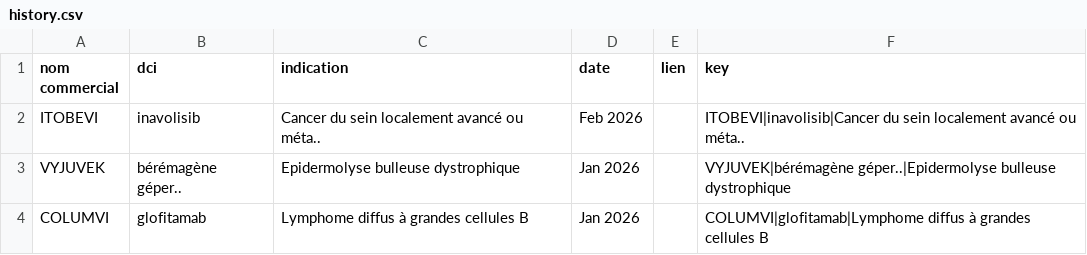
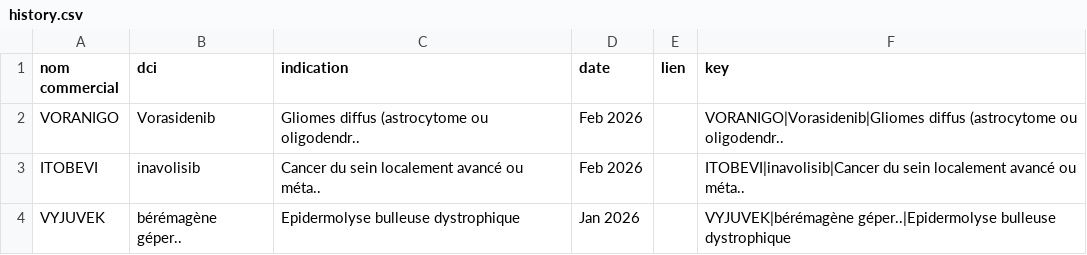
Before and after one commit to romygerrer-commits/CEESP-monitor, a CSV file: history.csv, drawn as a sheet; only a part is shown; the shorter side is filled out with more unchanged rows; the diff names each change by its address in the sheet, - before the commit and + after, or states it on an @@ line.

```diff
--- a/history.csv
+++ b/history.csv
+row 2: VORANIGO | Vorasidenib | Gliomes diffus (astrocytome ou oligodendr.. | Feb 2026 |  | VORANIGO|Vorasidenib|Gliomes diffus (astrocytome ou oligodendr..
```
